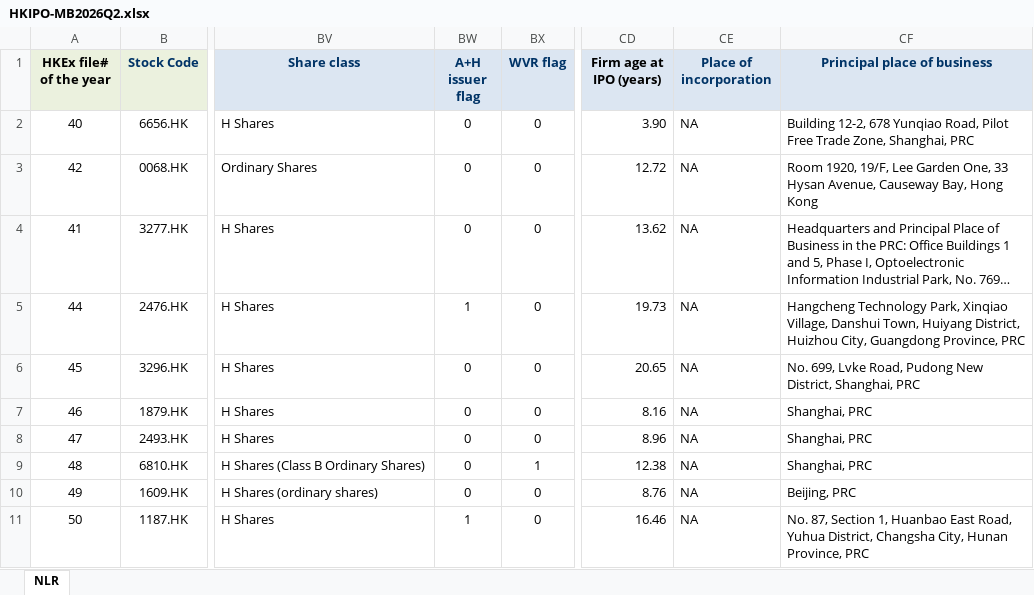
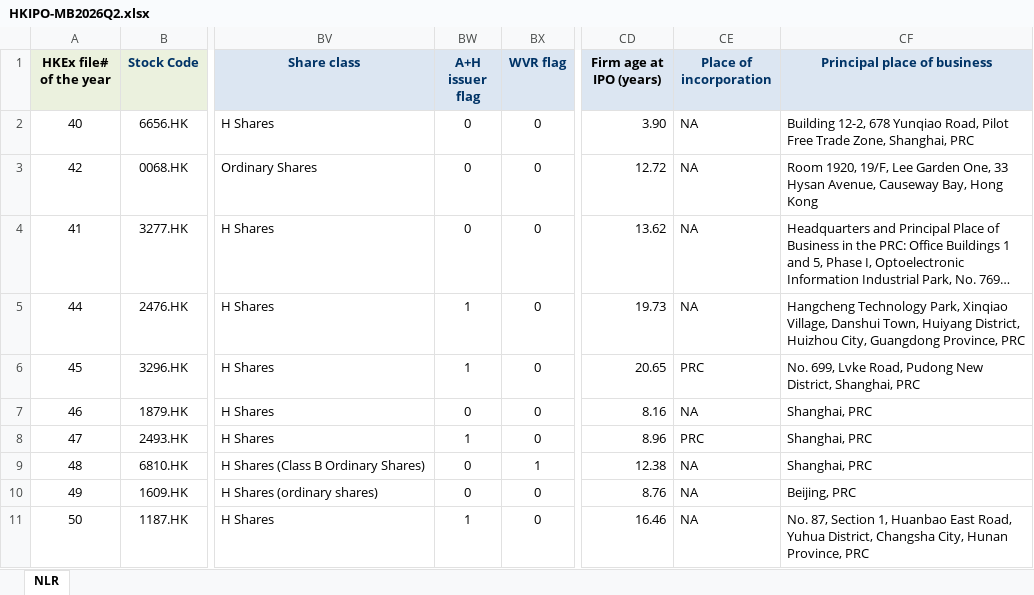
Before and after one commit to GZ-November/urop-hk-ipo, an Excel workbook: pipeline/cohorts/HKIPO-MB2026Q2.xlsx, sheet NLR, drawn as a sheet; only a part is shown, gaps mark what is left out; long unchanged cells end in …; values as stored, in another font and other column widths than the file's, no borders; the diff names each change by its address in the sheet, - before the commit and + after, or states it on an @@ line.

```diff
--- a/pipeline/cohorts/HKIPO-MB2026Q2.xlsx (sheet NLR)
+++ b/pipeline/cohorts/HKIPO-MB2026Q2.xlsx (sheet NLR)
-BW6 (A+H issuer flag): 0
+BW6 (A+H issuer flag): 1
-CE6 (Place of incorporation): NA
+CE6 (Place of incorporation): PRC
-BW8 (A+H issuer flag): 0
+BW8 (A+H issuer flag): 1
-CE8 (Place of incorporation): NA
+CE8 (Place of incorporation): PRC
```
Also changed, not shown: pipeline/cohorts/HKIPO-MB2025Q1.xlsx, pipeline/cohorts/HKIPO-MB2025Q2.xlsx, 27 other files.
